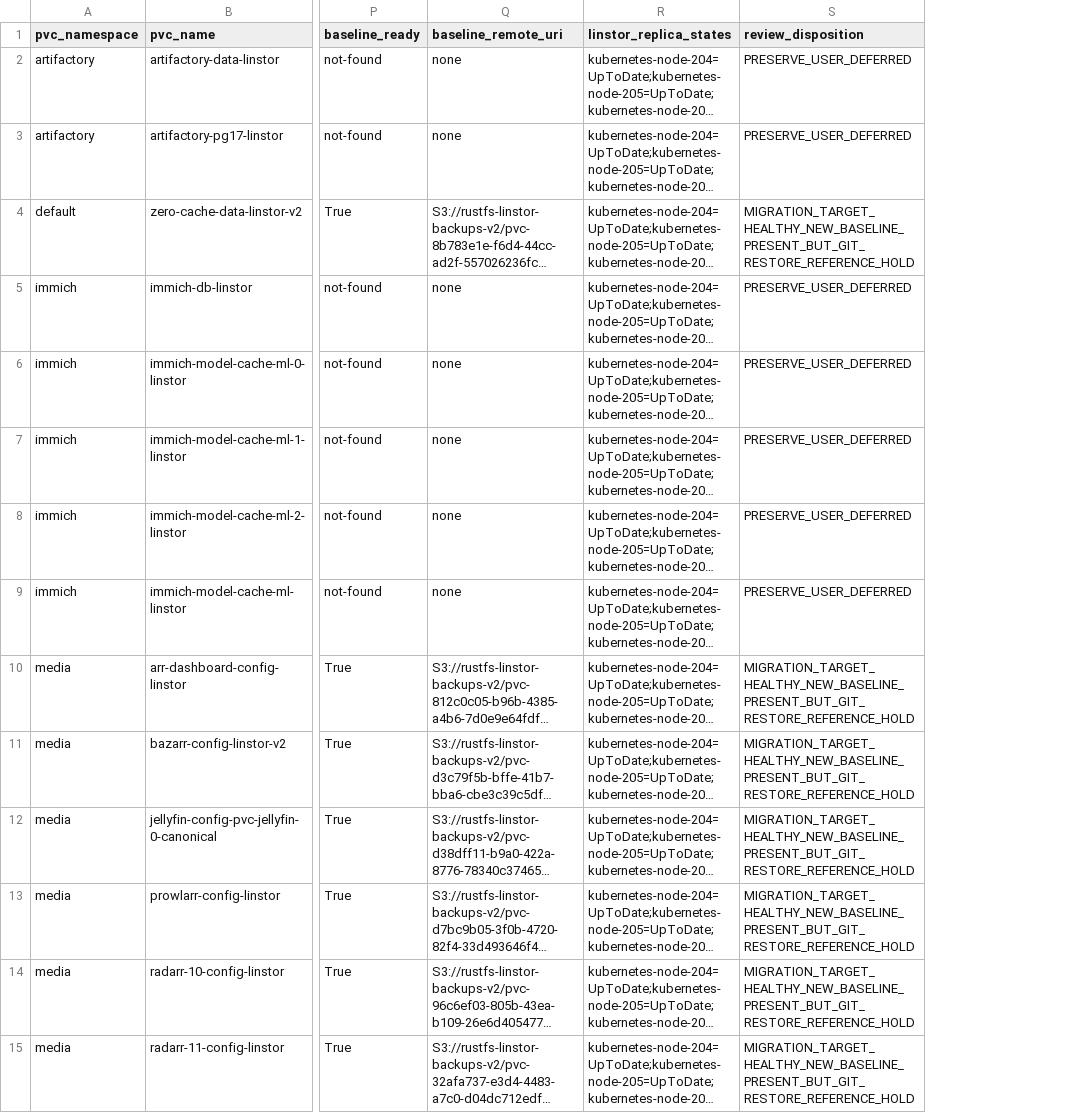
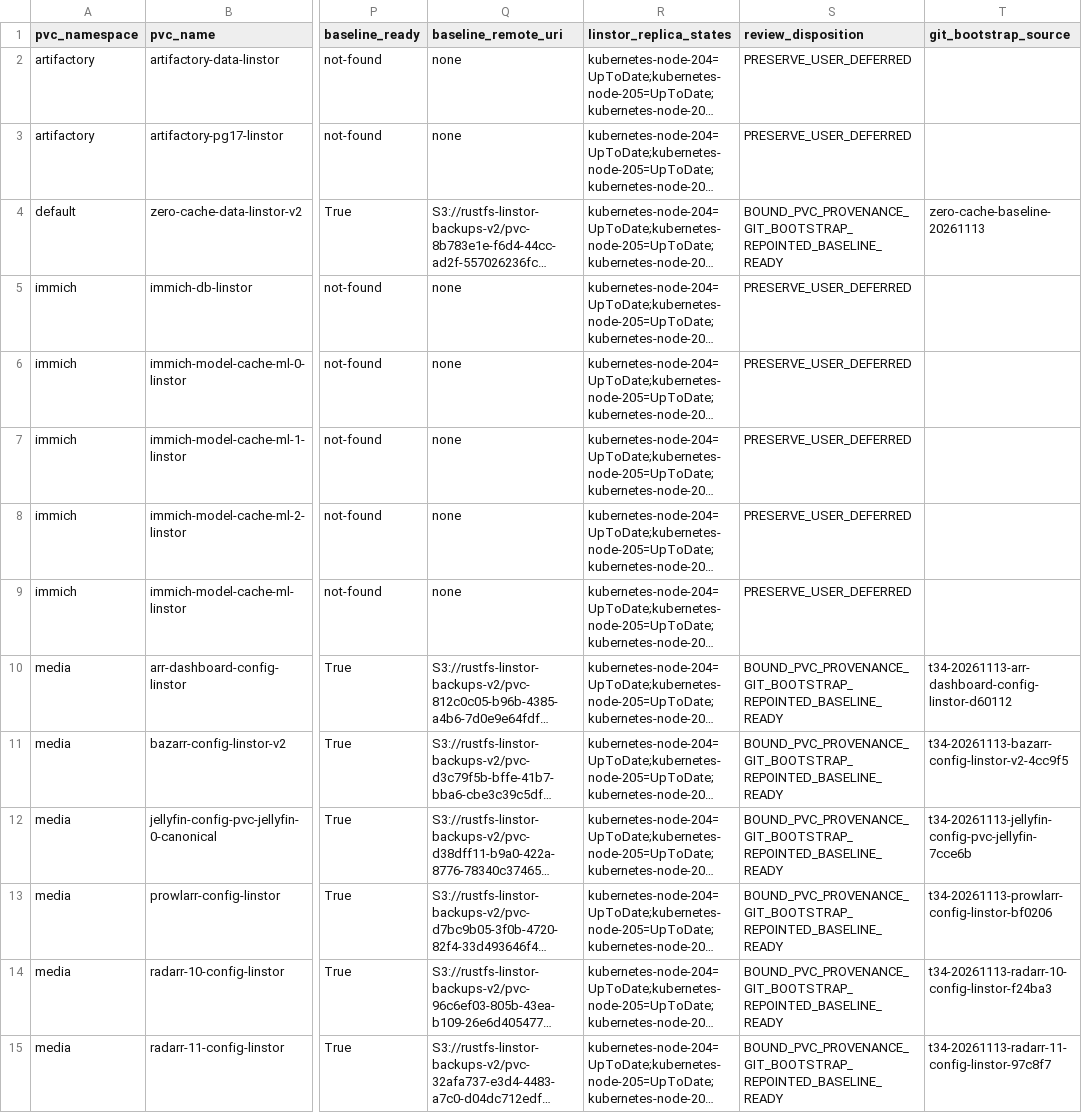
Before and after one commit to josmase/flux, a CSV file: docs/LINSTOR_T4_2_ACTIVE_PVC_CROSSWALK_2026-11-13.csv, drawn as a sheet; only a part is shown, gaps mark what is left out; long unchanged cells end in …; the diff covers the shown part only; the diff names each change by its address in the sheet, - before the commit and + after, or states it on an @@ line.

```diff
--- a/docs/LINSTOR_T4_2_ACTIVE_PVC_CROSSWALK_2026-11-13.csv
+++ b/docs/LINSTOR_T4_2_ACTIVE_PVC_CROSSWALK_2026-11-13.csv
+column T (git_bootstrap_source), rows 4-15: zero-cache-baseline-20261113 |  |  |  |  |  | t34-20261113-arr-dashboard-config-linstor-d60112 | t34-20261113-bazarr-config-linstor-v2-4cc9f5 | t34-20261113-jellyfin-config-pvc-jellyfin-7cce6b | t34-20261113-prowlarr-config-linstor-bf0206 | t34-20261113-radarr-10-config-linstor-f24ba3 | t34-20261113-radarr-11-config-linstor-97c8f7
-S4 (review_disposition): MIGRATION_TARGET_HEALTHY_NEW_BASELINE_PRESENT_BUT_GIT_RESTORE_REFERENCE_HOLD
+S4 (review_disposition): BOUND_PVC_PROVENANCE_GIT_BOOTSTRAP_REPOINTED_BASELINE_READY
-S10:S15 (review_disposition): MIGRATION_TARGET_HEALTHY_NEW_BASELINE_PRESENT_BUT_GIT_RESTORE_REFERENCE_HOLD
+S10:S15 (review_disposition): BOUND_PVC_PROVENANCE_GIT_BOOTSTRAP_REPOINTED_BASELINE_READY
```
Also changed, not shown: 17 edited cells elsewhere in this file, docs/LINSTOR_T4_2_DEPENDENCY_REVIEW_2026-11-13.csv, 3 other files.
